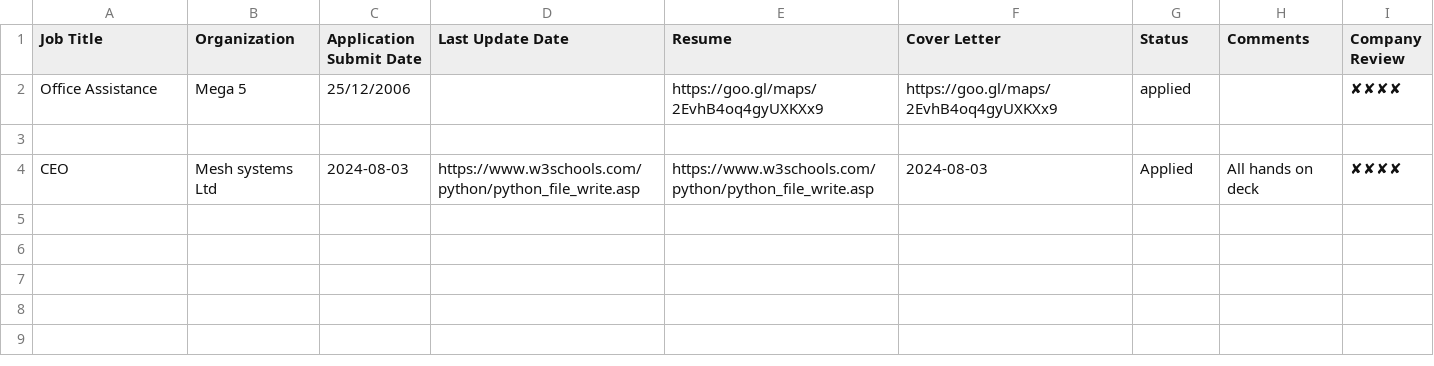
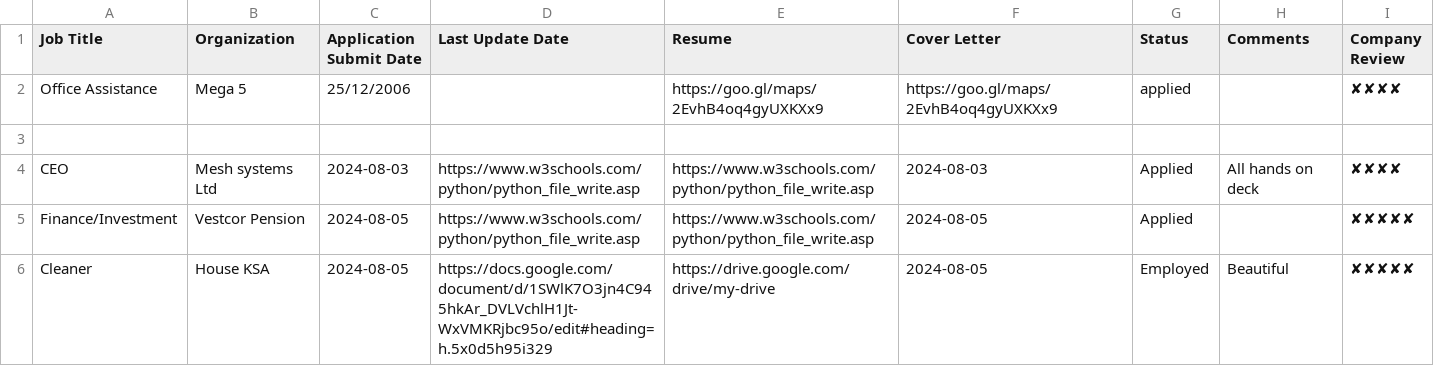
Before and after one commit to abolayo/Job-search, a CSV file: job_listings.csv, drawn as a sheet.

```diff
--- a/job_listings.csv
+++ b/job_listings.csv
@@ -4 +4,3 @@ Office Assistance,Mega 5,25/12/2006, ,https://goo.gl/maps/2EvhB4oq4gyUXKXx9,http
 CEO,Mesh systems Ltd,2024-08-03,https://www.w3schools.com/python/python_file_write.asp,https://www.w3schools.com/python/python_file_write.asp,2024-08-03,Applied,All hands on deck,✘✘✘✘
+Finance/Investment ,Vestcor Pension,2024-08-05,https://www.w3schools.com/python/python_file_write.asp,https://www.w3schools.com/python/python_file_write.asp,2024-08-05,Applied,,✘✘✘✘✘
+Cleaner,House KSA,2024-08-05,https://docs.google.com/document/d/1SWlK7O3jn4C945hkAr_DVLVchlH1Jt-WxVMKRjbc95o/edit#heading=h.5x0d5h95i329,https://drive.google.com/drive/my-drive,2024-08-05,Employed,Beautiful,✘✘✘✘✘
```
Also changed, not shown: 2 other files.
